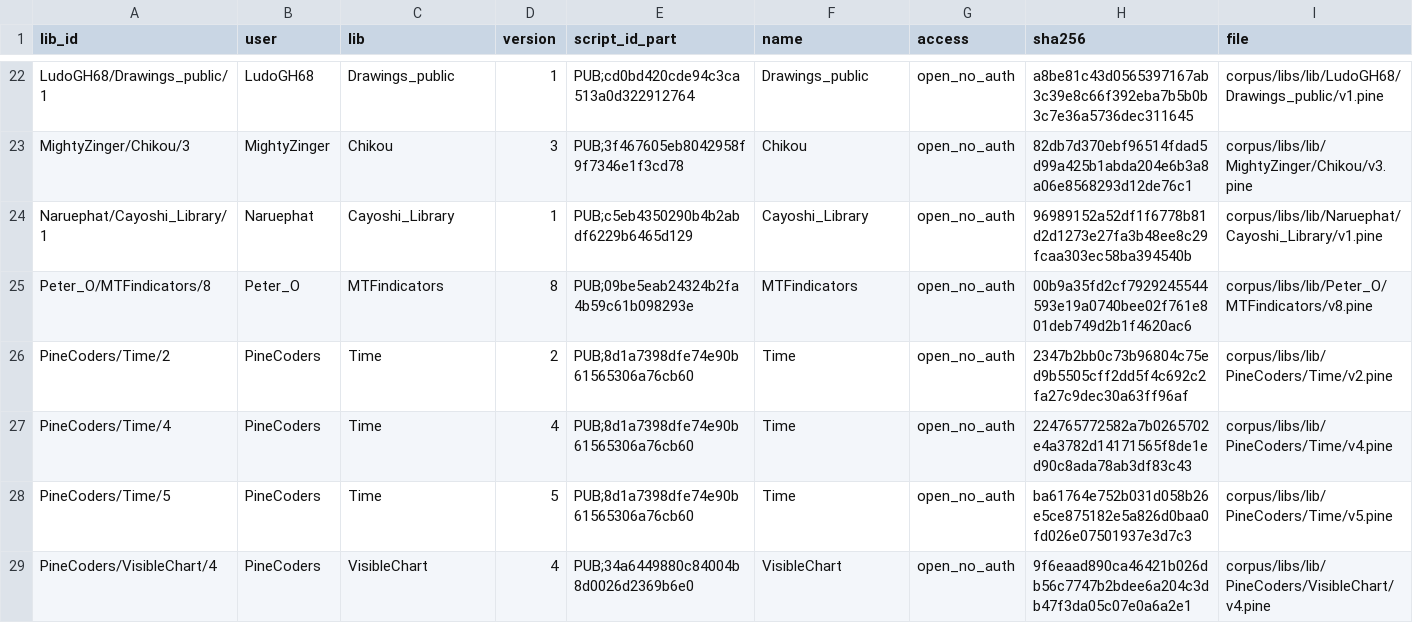
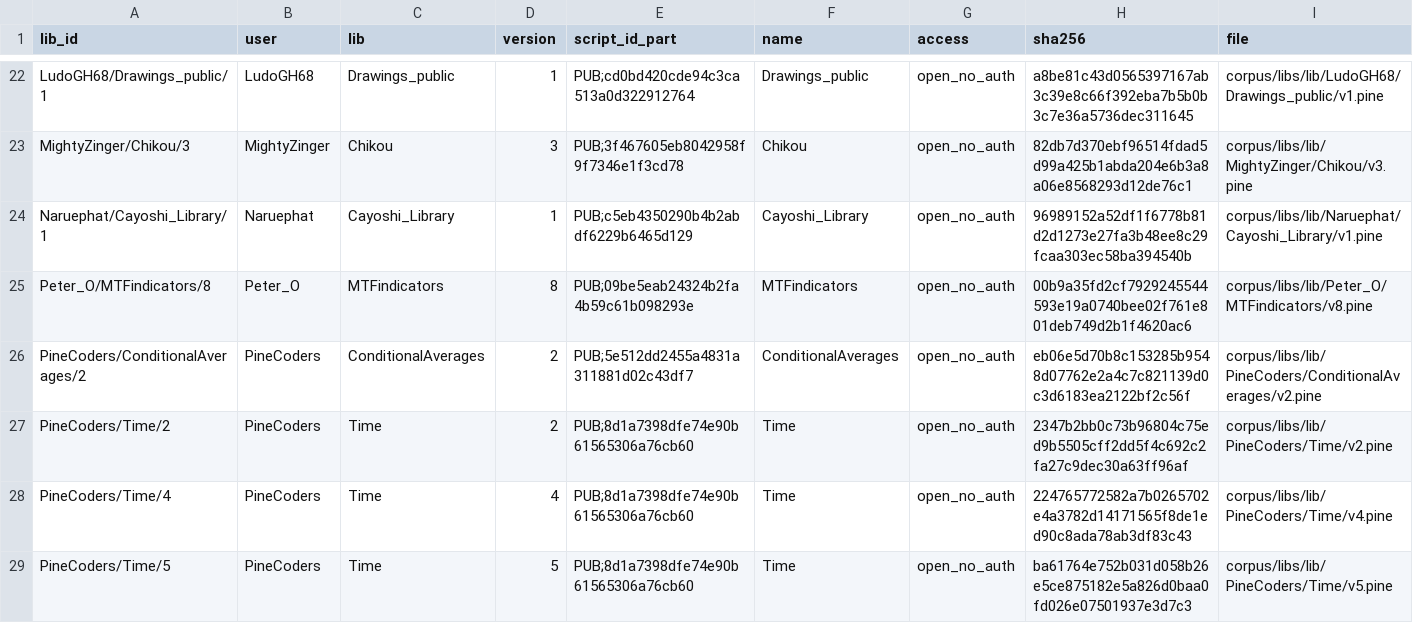
Before and after one commit to PyneSys/pyne-in-the-wild, a CSV file: corpus/libs/manifest.csv, drawn as a sheet; only a part is shown, gaps mark what is left out; the shorter side is filled out with more unchanged rows; the diff names each change by its address in the sheet, - before the commit and + after, or states it on an @@ line.

```diff
--- a/corpus/libs/manifest.csv
+++ b/corpus/libs/manifest.csv
+row 26: PineCoders/ConditionalAverages/2 | PineCoders | ConditionalAverages | 2 | PUB;5e512dd2455a4831a311881d02c43df7 | ConditionalAverages | open_no_auth | eb06e5d70b8c153285b9548d07762e2a4c7c821139d0c3d6183ea2122bf2c56f | corpus/libs/lib/PineCoders/ConditionalAverages/v2.pine
```
Also changed, not shown: corpus/manifest.csv, results/results.csv, 32 other files.
